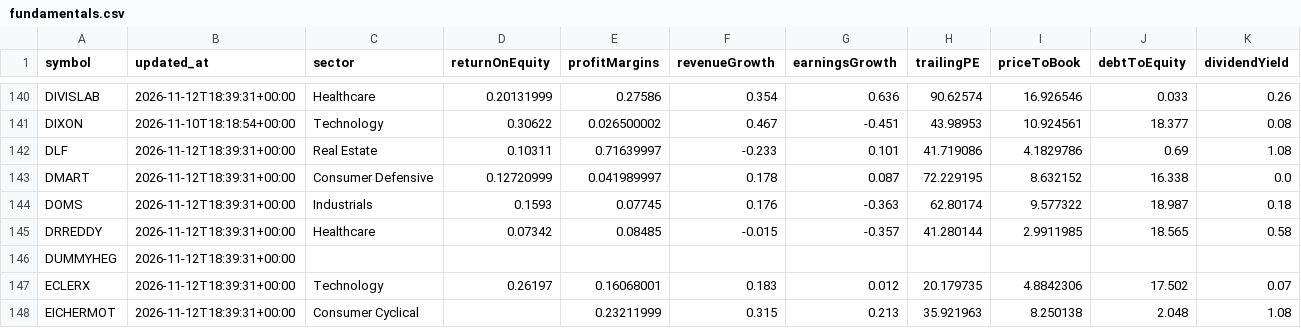
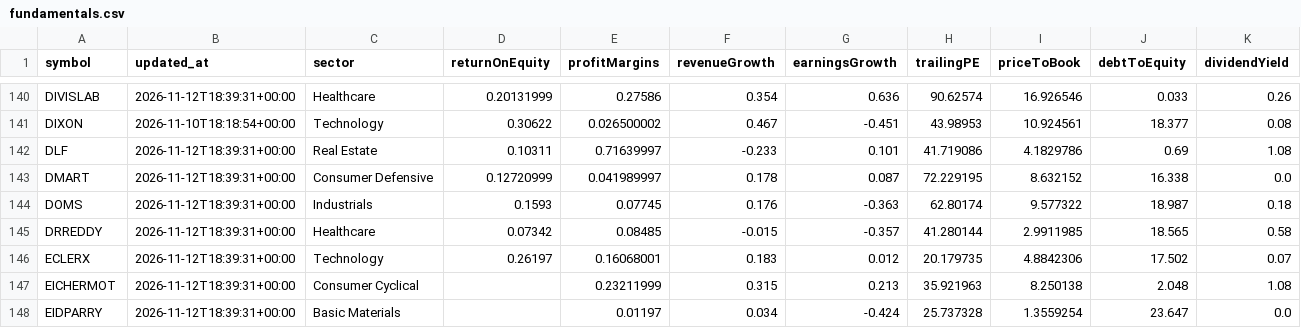
Before and after one commit to vishwasgarg5/stock-picker, a CSV file: data/fundamentals.csv, drawn as a sheet; only a part is shown, gaps mark what is left out; the shorter side is filled out with more unchanged rows; the diff names each change by its address in the sheet, - before the commit and + after, or states it on an @@ line.

```diff
--- a/data/fundamentals.csv
+++ b/data/fundamentals.csv
-row 146: DUMMYHEG | 2026-11-12T18:39:31+00:00
```
Also changed, not shown: data/directional_model_validation.csv, data/evaluations.csv, 16 other files.
